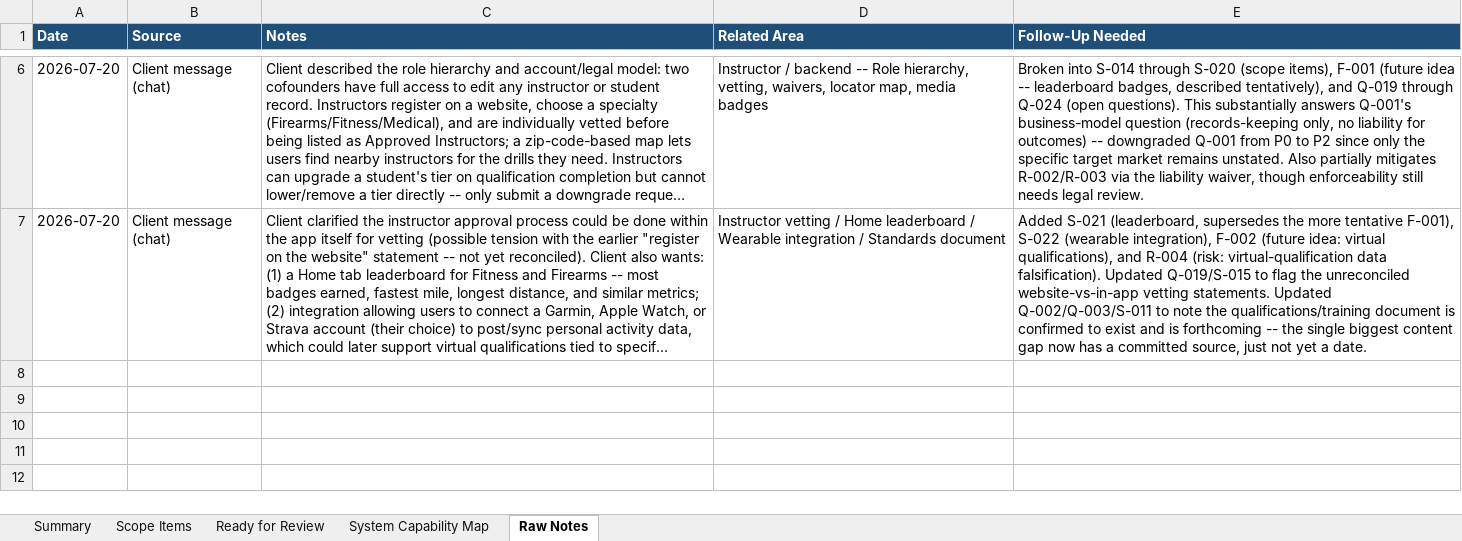
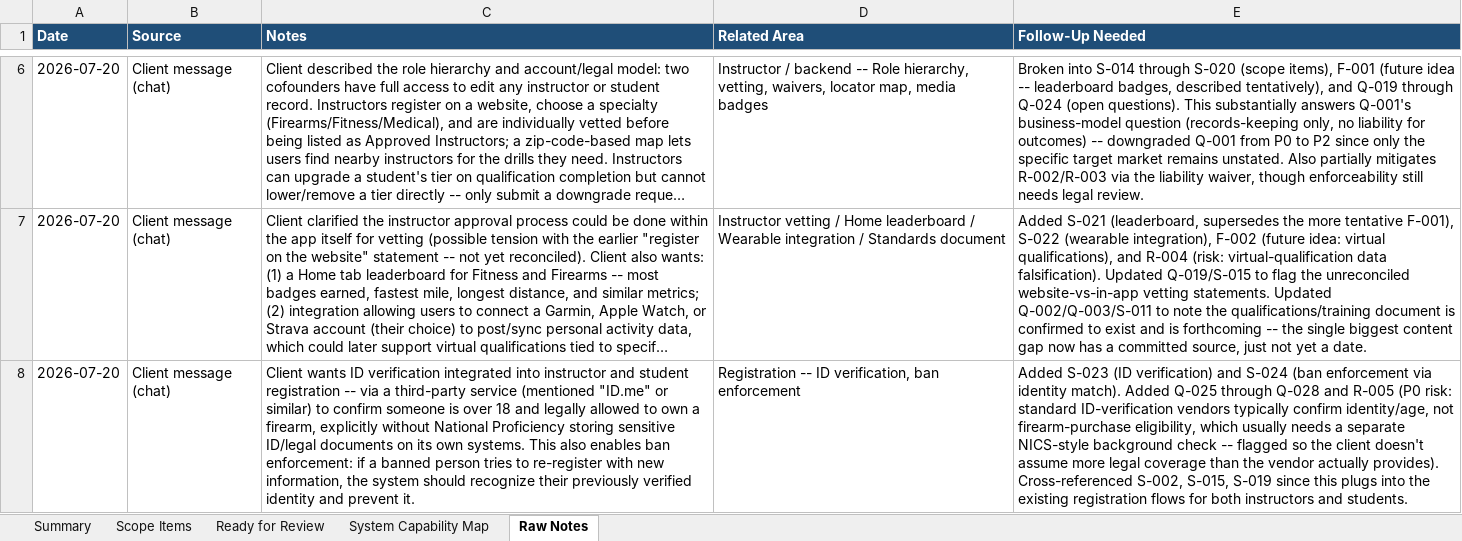
Before and after one commit to RazielCohen/website, an Excel workbook: national-proficiency-scope-planning/National_Proficiency_Scope_Planning_Worksheet.xlsx, sheet Raw Notes, drawn as a sheet; only a part is shown, gaps mark what is left out; long unchanged cells end in …; values as stored, in another font and other column widths than the file's, no borders; the diff names each change by its address in the sheet, - before the commit and + after, or states it on an @@ line.

```diff
--- a/national-proficiency-scope-planning/National_Proficiency_Scope_Planning_Worksheet.xlsx (sheet Raw Notes)
+++ b/national-proficiency-scope-planning/National_Proficiency_Scope_Planning_Worksheet.xlsx (sheet Raw Notes)
+row 8: 2026-07-20 | Client message (chat) | Client wants ID verification integrated into instructor and student registration -- via a third-party service (mentioned "ID.me" or similar) to confirm someone is over 18 and legally allowed to own a firearm, explicitly without National Proficiency storing sensitive ID/legal documents on its own systems. This also enables ban enforcement: if a banned person tries to re-register with new information, the system should recognize their previously verified identity and prevent it. | Registration -- ID verification, ban enforcement | Added S-023 (ID verification) and S-024 (ban enforcement via identity match). Added Q-025 through Q-028 and R-005 (P0 risk: standard ID-verification vendors typically confirm identity/age, not firearm-purchase eligibility, which usually needs a separate NICS-style background check -- flagged so the client doesn't assume more legal coverage than the vendor actually provides). Cross-referenced S-002, S-015, S-019 since this plugs into the existing registration flows for both instructors and students.
```
Also changed, not shown: sheet Scope Items, sheet System Capability Map, sheet Summary, 7 other files.
